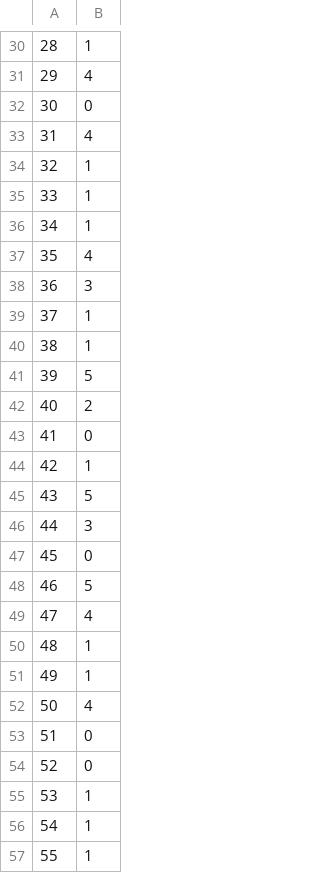
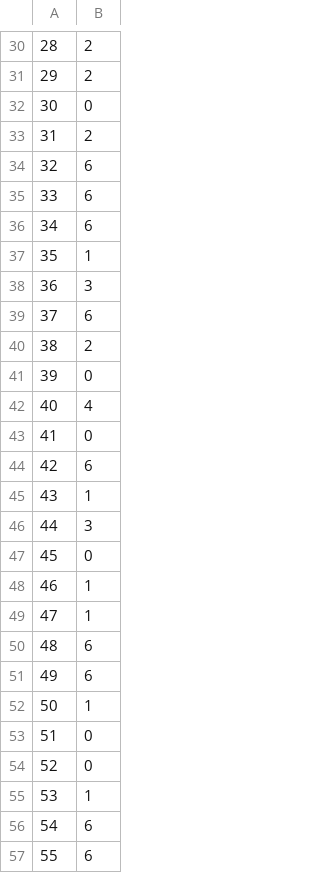
Before and after one commit to KishanRathod17/Climate-Data-Modelling, a CSV file: Codes/Main Codes/Cart Model For SST/SST Cluster Number 1901-2010.csv, drawn as a sheet; only a part is shown, gaps mark what is left out; the diff covers the shown part only.

```diff
--- a/Codes/Main Codes/Cart Model For SST/SST Cluster Number 1901-2010.csv
+++ b/Codes/Main Codes/Cart Model For SST/SST Cluster Number 1901-2010.csv
@@ -30,24 +30,24 @@
-28,1
-29,4
+28,2
+29,2
 30,0
-31,4
-32,1
-33,1
-34,1
-35,4
+31,2
+32,6
+33,6
+34,6
+35,1
 36,3
-37,1
-38,1
-39,5
-40,2
+37,6
+38,2
+39,0
+40,4
 41,0
-42,1
-43,5
+42,6
+43,1
 44,3
 45,0
-46,5
-47,4
-48,1
-49,1
-50,4
+46,1
+47,1
+48,6
+49,6
+50,1
 51,0
@@ -55,3 +55,3 @@
 53,1
-54,1
-55,1
+54,6
+55,6
```
Also changed, not shown: 70 edited cells elsewhere in this file, 8 other files.
